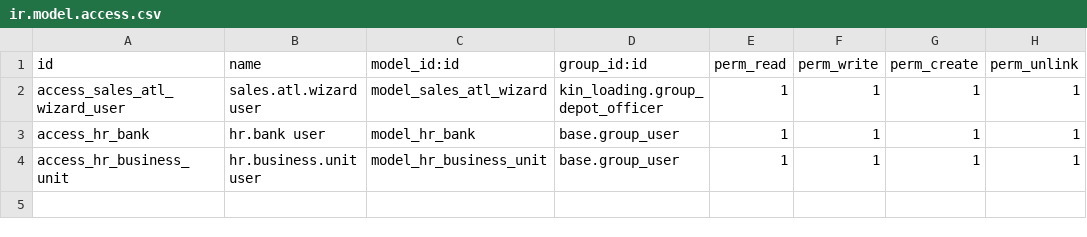
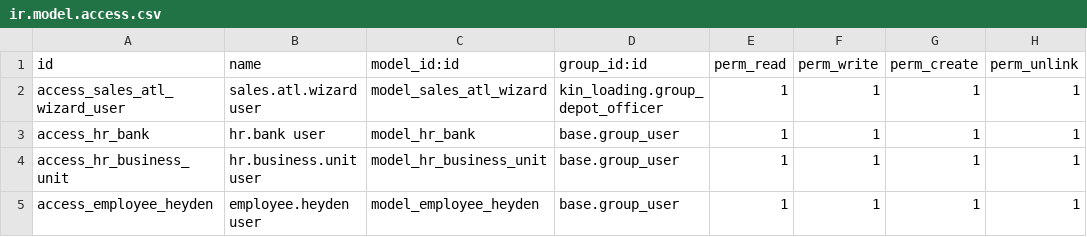
Before and after one commit to kingsleyuk2003/odoo14, a CSV file: odoo-custom-addons/heyden/security/ir.model.access.csv, drawn as a sheet; the diff names each change by its address in the sheet, - before the commit and + after, or states it on an @@ line.

```diff
--- a/odoo-custom-addons/heyden/security/ir.model.access.csv
+++ b/odoo-custom-addons/heyden/security/ir.model.access.csv
+row 5: access_employee_heyden | employee.heyden user | model_employee_heyden | base.group_user | 1 | 1 | 1 | 1
```
Also changed, not shown: 6 other files.
